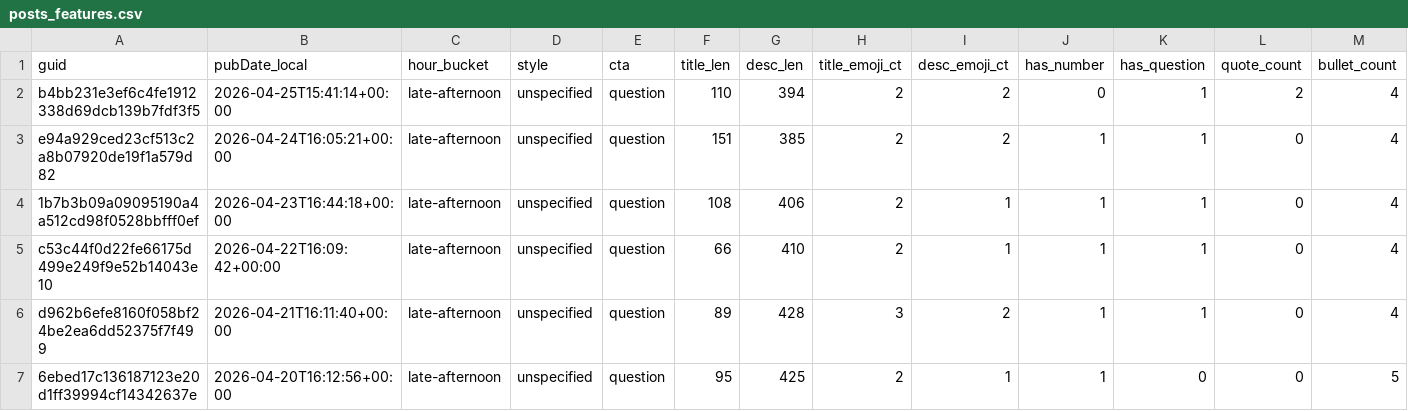
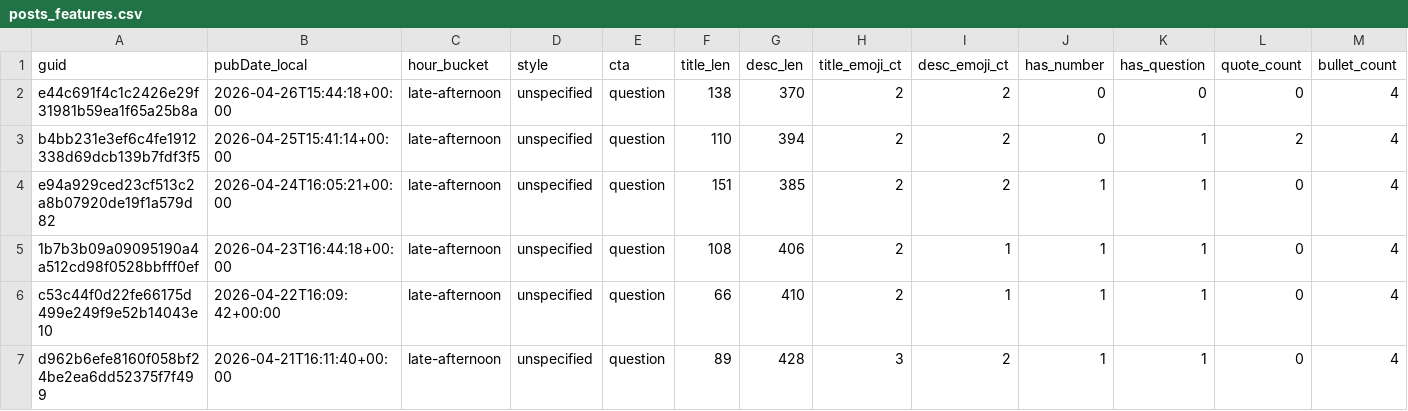
Before and after one commit to nikopastore/scalepilot-autopost, a CSV file: analytics/posts_features.csv, drawn as a sheet; only a part is shown; the shorter side is filled out with more unchanged rows; rows hold the shown columns only; the diff names each change by its address in the sheet, - before the commit and + after, or states it on an @@ line.

Commit message:
analytics: update reports [skip ci]

```diff
--- a/analytics/posts_features.csv
+++ b/analytics/posts_features.csv
+row 2: e44c691f4c1c2426e29f31981b59ea1f65a25b8a | 2026-04-26T15:44:18+00:00 | late-afternoon | unspecified | question | 138 | 370 | 2 | 2 | 0 | 0 | 0 | 4
```
Also changed, not shown: analytics/feature_summary.csv, 2 other files.
